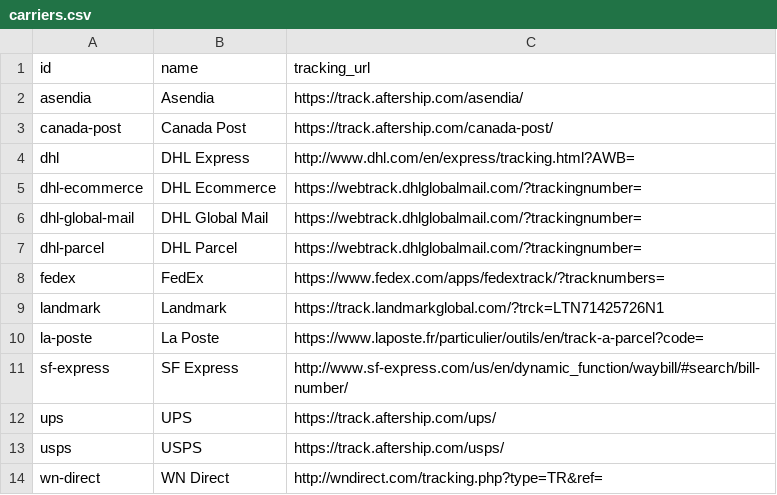
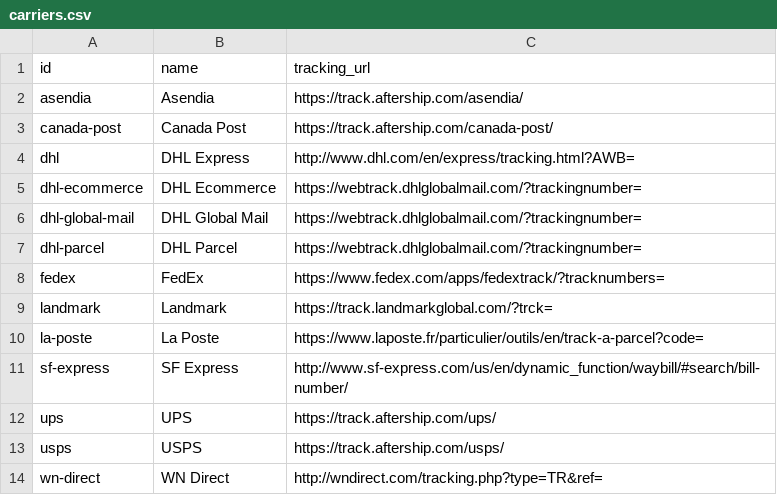
Before and after one commit to flowcommerce/json-reference, a CSV file: data/original/carriers.csv, drawn as a sheet.

```diff
--- a/data/original/carriers.csv
+++ b/data/original/carriers.csv
@@ -8,3 +8,3 @@ dhl-parcel,DHL Parcel,https://webtrack.dhlglobalmail.com/?trackingnumber=
 fedex,FedEx,https://www.fedex.com/apps/fedextrack/?tracknumbers=
-landmark,Landmark,https://track.landmarkglobal.com/?trck=LTN71425726N1
+landmark,Landmark,https://track.landmarkglobal.com/?trck=
 la-poste,La Poste,https://www.laposte.fr/particulier/outils/en/track-a-parcel?code=
```
Also changed, not shown: 3 other files.
